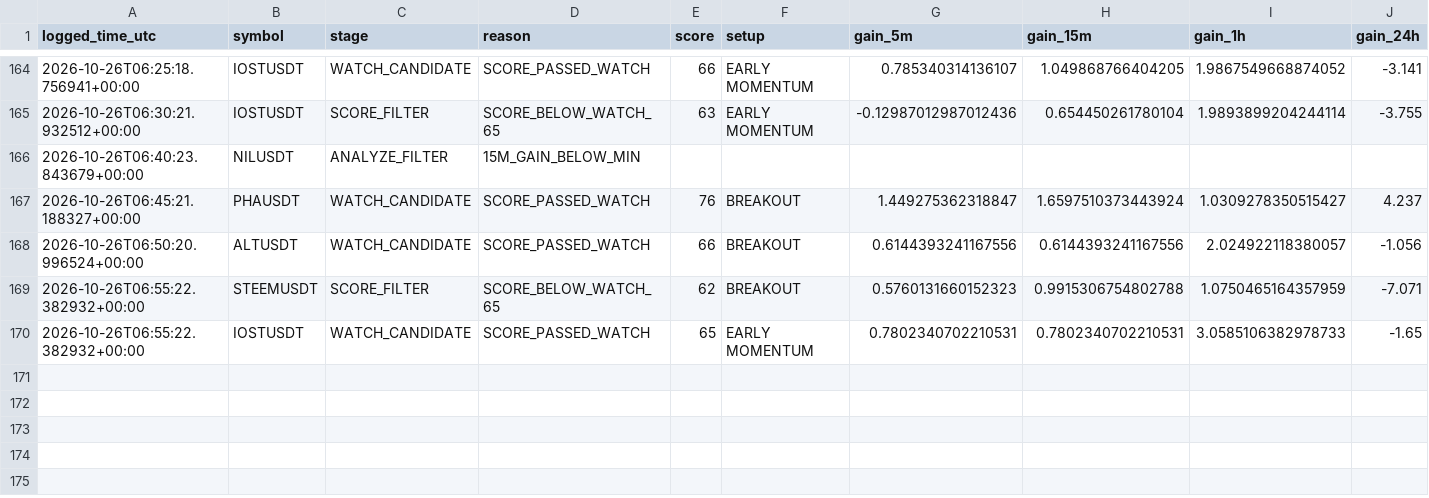
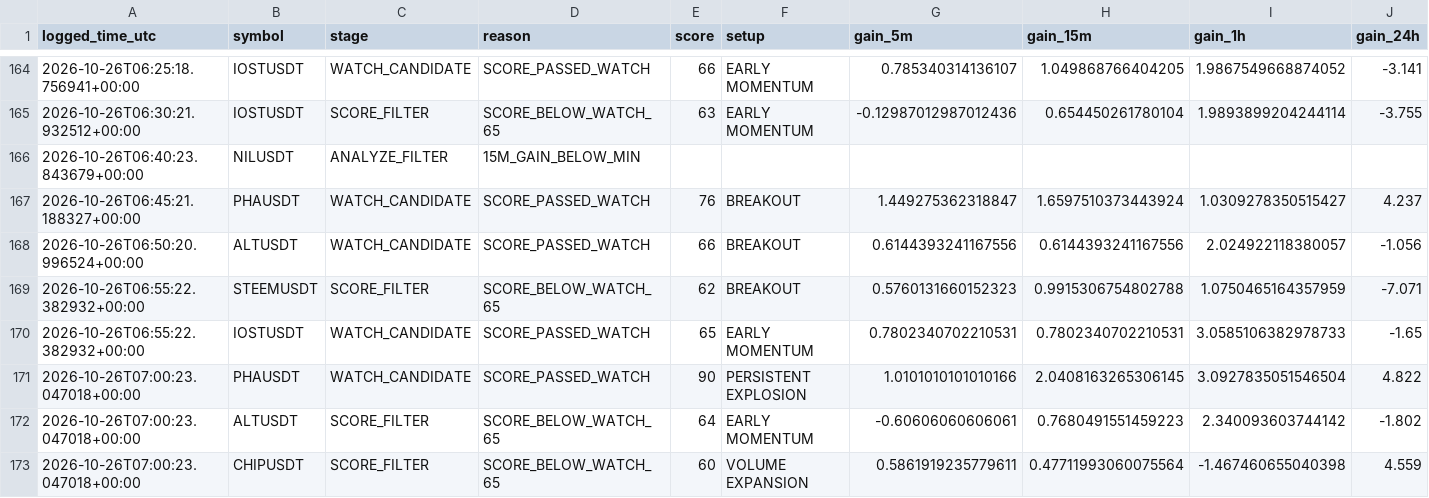
Before and after one commit to solom20232007/v6, a CSV file: early_scan_diagnostics_v6.csv, drawn as a sheet; only a part is shown, gaps mark what is left out; rows hold the shown columns only; the diff names each change by its address in the sheet, - before the commit and + after, or states it on an @@ line.

```diff
--- a/early_scan_diagnostics_v6.csv
+++ b/early_scan_diagnostics_v6.csv
+row 171: 2026-10-26T07:00:23.047018+00:00 | PHAUSDT | WATCH_CANDIDATE | SCORE_PASSED_WATCH | 90 | PERSISTENT EXPLOSION | 1.0101010101010166 | 2.0408163265306145 | 3.0927835051546504 | 4.822
+row 172: 2026-10-26T07:00:23.047018+00:00 | ALTUSDT | SCORE_FILTER | SCORE_BELOW_WATCH_65 | 64 | EARLY MOMENTUM | -0.60606060606061 | 0.7680491551459223 | 2.340093603744142 | -1.802
+row 173: 2026-10-26T07:00:23.047018+00:00 | CHIPUSDT | SCORE_FILTER | SCORE_BELOW_WATCH_65 | 60 | VOLUME EXPANSION | 0.5861919235779611 | 0.47711993060075564 | -1.467460655040398 | 4.559
```
Also changed, not shown: 1 other file.
